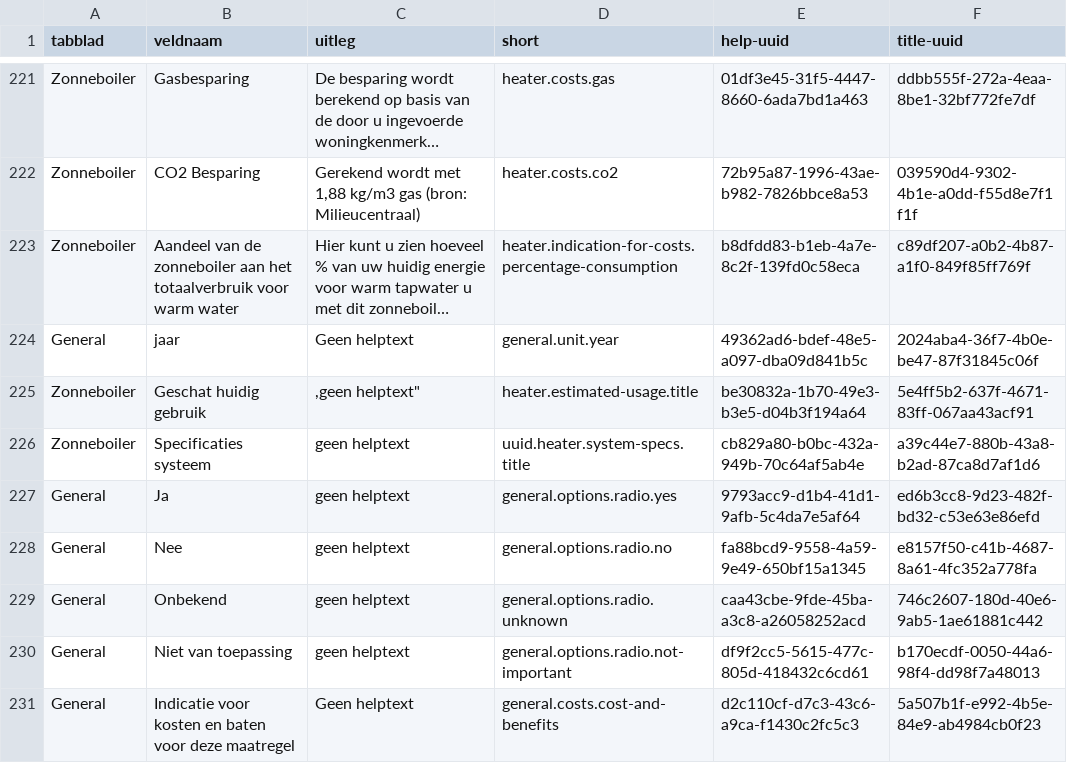
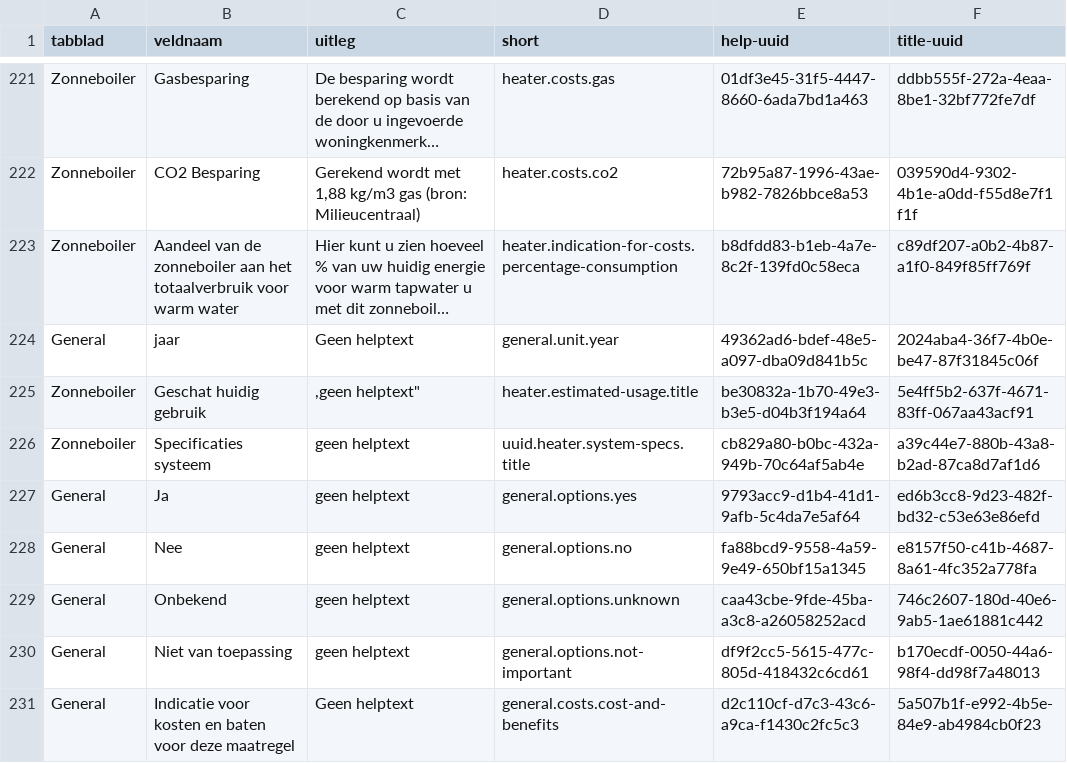
Before and after one commit to Ecodenl/Woningdossier, a CSV file: storage/app/public/translations-import.csv, drawn as a sheet; only a part is shown, gaps mark what is left out; long unchanged cells end in ….

Commit message:
Updated translations import so the import to import the uuid file works. Updated translation keys in views.
Signed-off-by: Bodhi <bodhilooij1998@gmail.com>

```diff
--- a/storage/app/public/translations-import.csv
+++ b/storage/app/public/translations-import.csv
@@ -242,6 +242,6 @@ Zonneboiler,"Geschat huidig gebruik",",geen helptext""",heater.estimated-usage.t
 Zonneboiler,"Specificaties systeem","geen helptext",uuid.heater.system-specs.title,cb829a80-b0bc-432a-949b-70c64af5ab4e,a39c44e7-880b-43a8-b2ad-87ca8d7af1d6
-General,Ja,"geen helptext",general.options.radio.yes,9793acc9-d1b4-41d1-9afb-5c4da7e5af64,ed6b3cc8-9d23-482f-bd32-c53e63e86efd
-General,Nee,"geen helptext",general.options.radio.no,fa88bcd9-9558-4a59-9e49-650bf15a1345,e8157f50-c41b-4687-8a61-4fc352a778fa
-General,Onbekend,"geen helptext",general.options.radio.unknown,caa43cbe-9fde-45ba-a3c8-a26058252acd,746c2607-180d-40e6-9ab5-1ae61881c442
-General,"Niet van toepassing","geen helptext",general.options.radio.not-important,df9f2cc5-5615-477c-805d-418432c6cd61,b170ecdf-0050-44a6-98f4-dd98f7a48013
+General,Ja,"geen helptext",general.options.yes,9793acc9-d1b4-41d1-9afb-5c4da7e5af64,ed6b3cc8-9d23-482f-bd32-c53e63e86efd
+General,Nee,"geen helptext",general.options.no,fa88bcd9-9558-4a59-9e49-650bf15a1345,e8157f50-c41b-4687-8a61-4fc352a778fa
+General,Onbekend,"geen helptext",general.options.unknown,caa43cbe-9fde-45ba-a3c8-a26058252acd,746c2607-180d-40e6-9ab5-1ae61881c442
+General,"Niet van toepassing","geen helptext",general.options.not-important,df9f2cc5-5615-477c-805d-418432c6cd61,b170ecdf-0050-44a6-98f4-dd98f7a48013
 General,"Indicatie voor kosten en baten voor deze maatregel","Geen helptext",general.costs.cost-and-benefits,d2c110cf-d7c3-43c6-a9ca-f1430c2fc5c3,5a507b1f-e992-4b5e-84e9-ab4984cb0f23
```
Also changed, not shown: 11 other files.
